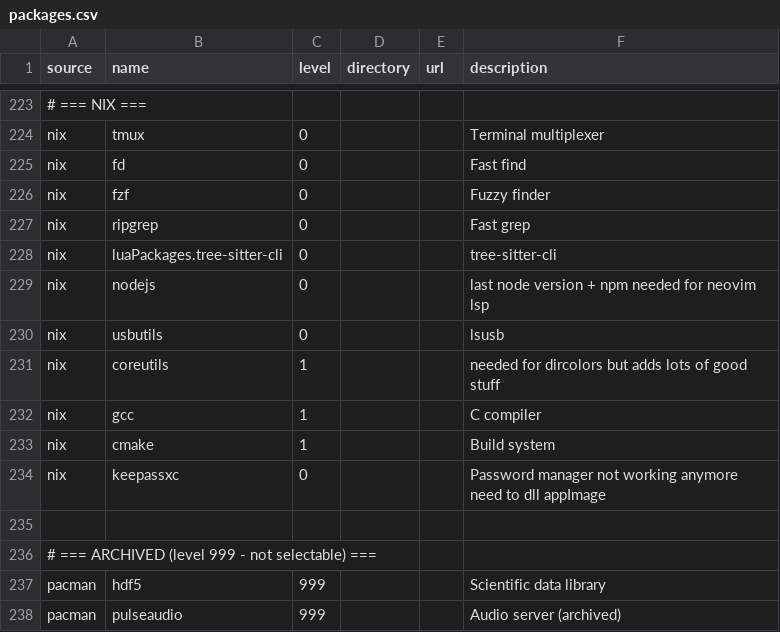
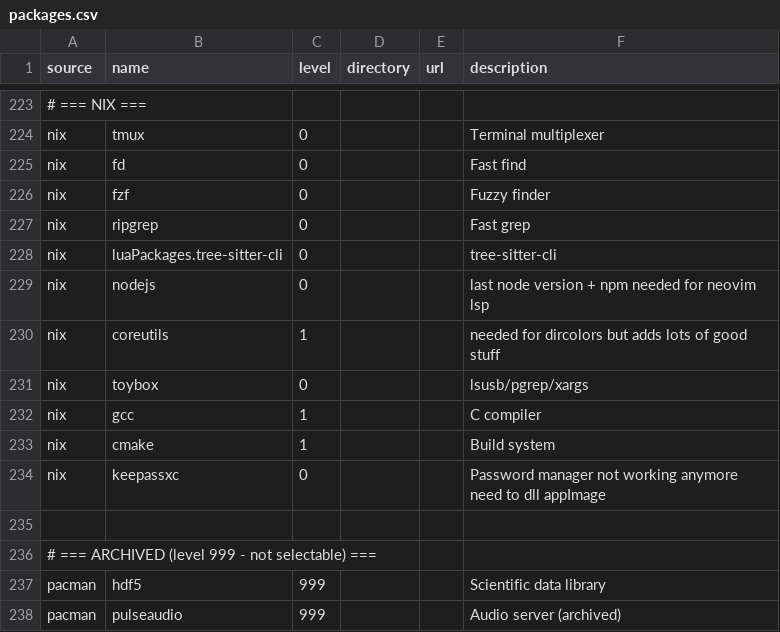
Before and after one commit to plagache/configuration-manager, a CSV file: data/packages.csv, drawn as a sheet; only a part is shown, gaps mark what is left out; removed rows and columns are numbered as before the commit, all else as after; the diff names each change by its address in the sheet, - before the commit and + after, or states it on an @@ line.

Commit message:
replace usbutils with toybox;

```diff
--- a/data/packages.csv
+++ b/data/packages.csv
-row 230: nix | usbutils | 0 |  |  | lsusb
+row 231: nix | toybox | 0 |  |  | lsusb/pgrep/xargs
```
